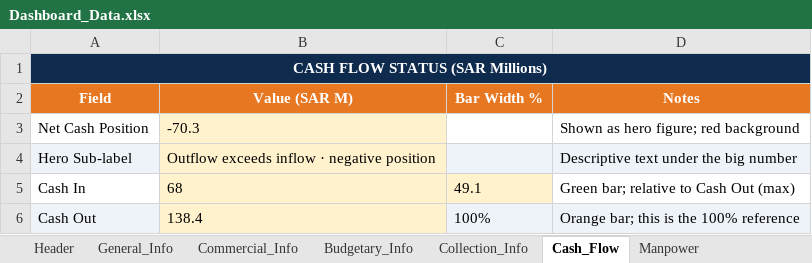
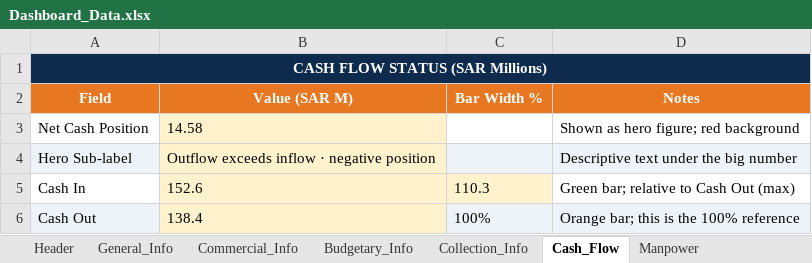
Before and after one commit to project-planning-dashboard/SDCC-Dashboard, an Excel workbook: Dashboard_Data.xlsx, sheet Cash_Flow, drawn as a sheet; values as stored, in another font and other column widths than the file's, no borders; the diff names each change by its address in the sheet, - before the commit and + after, or states it on an @@ line.

```diff
--- a/Dashboard_Data.xlsx (sheet Cash_Flow)
+++ b/Dashboard_Data.xlsx (sheet Cash_Flow)
-B3 (Value (SAR M)): -70.3
+B3 (Value (SAR M)): 14.58
-B5 (Value (SAR M)): 68
+B5 (Value (SAR M)): 152.6
-C5 (Bar Width %): 49.1
+C5 (Bar Width %): 110.3
```
Also changed, not shown: sheet City_Progress, sheet Manpower, sheet Project_Phases, sheet Collection_Info, sheet Budgetary_Info.
